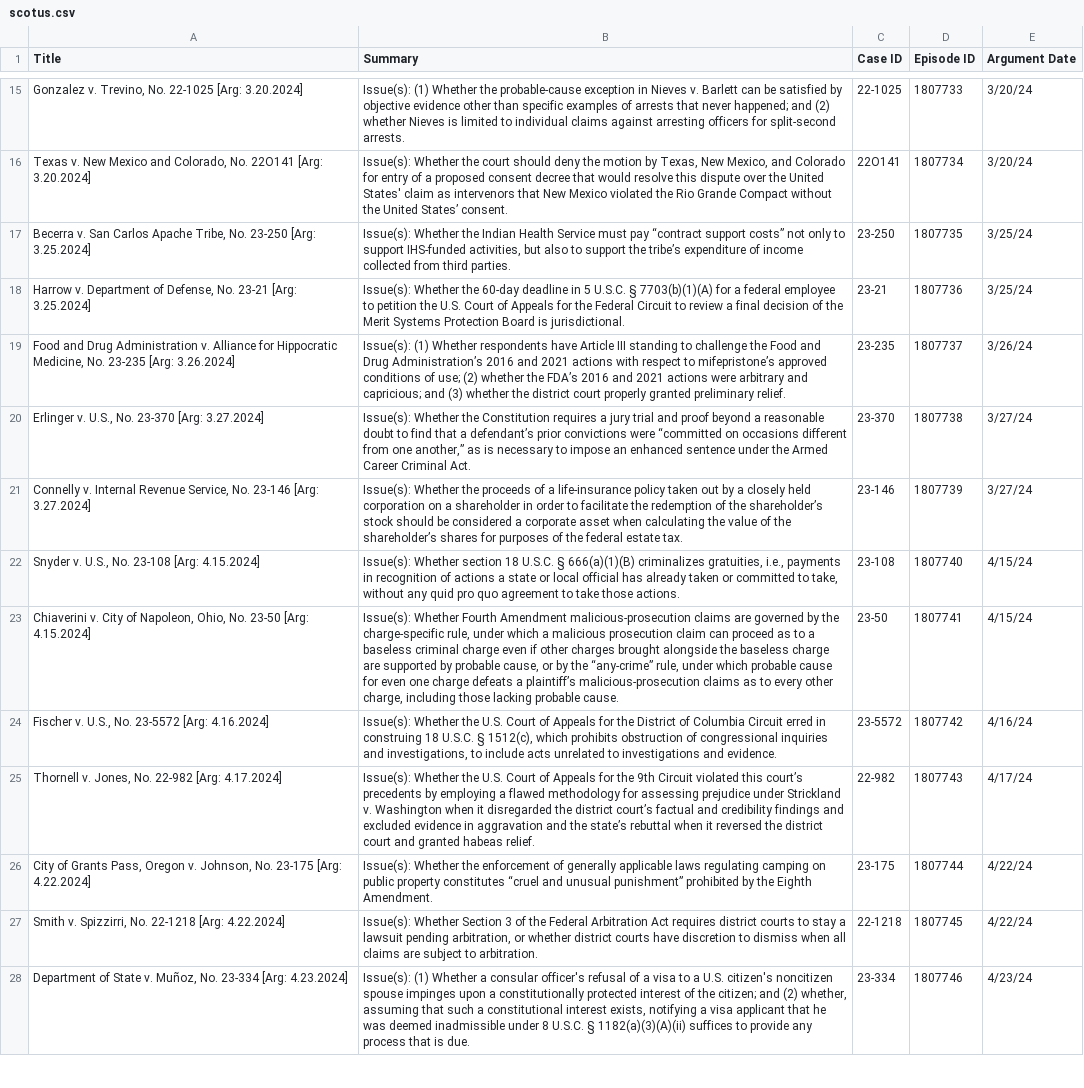
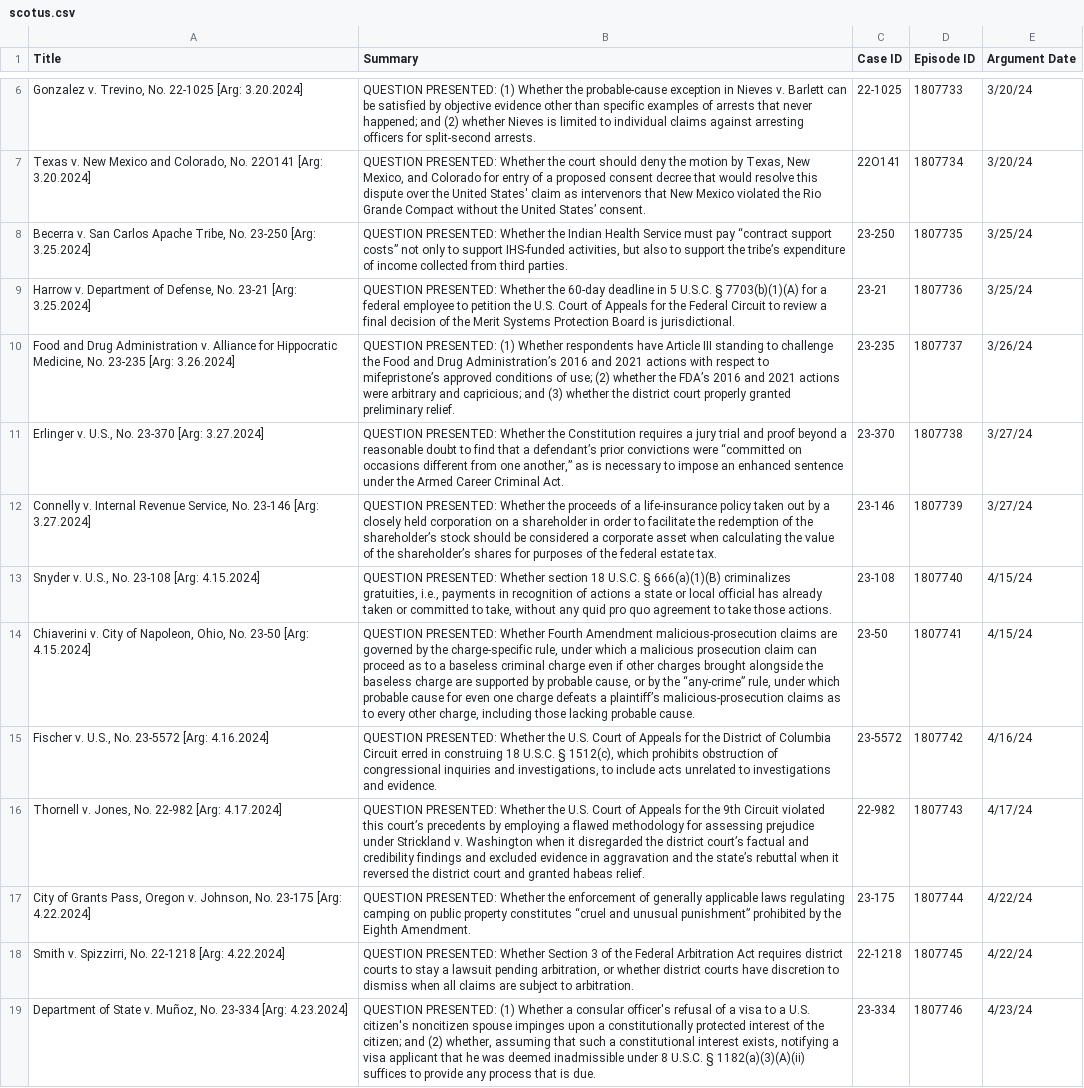
Before and after one commit to austinsonger/Podcast-Automation-with-Transistor.fm, a CSV file: src/config/scotus.csv, drawn as a sheet; only a part is shown, gaps mark what is left out; addresses are those after the commit; the diff covers the shown part only; the diff names each change by its address in the sheet, - before the commit and + after, or states it on an @@ line.

Commit message:
Update scotus.csv

```diff
--- a/src/config/scotus.csv
+++ b/src/config/scotus.csv
-B6 (Summary): Issue(s): (1) Whether…
+B6 (Summary): QUESTION PRESENTED: (1) Whether…
-B7 (Summary): Issue(s): Whether the…
+B7 (Summary): QUESTION PRESENTED: Whether the…
-B8 (Summary): Issue(s): Whether the…
+B8 (Summary): QUESTION PRESENTED: Whether the…
-B9 (Summary): Issue(s): Whether the…
+B9 (Summary): QUESTION PRESENTED: Whether the…
-B10 (Summary): Issue(s): (1) Whether…
+B10 (Summary): QUESTION PRESENTED: (1) Whether…
-B11 (Summary): Issue(s): Whether the…
+B11 (Summary): QUESTION PRESENTED: Whether the…
-B12 (Summary): Issue(s): Whether the…
+B12 (Summary): QUESTION PRESENTED: Whether the…
-B13 (Summary): Issue(s): Whether section…
+B13 (Summary): QUESTION PRESENTED: Whether section…
-B14 (Summary): Issue(s): Whether Fourth…
+B14 (Summary): QUESTION PRESENTED: Whether Fourth…
-B15 (Summary): Issue(s): Whether the…
+B15 (Summary): QUESTION PRESENTED: Whether the…
-B16 (Summary): Issue(s): Whether the…
+B16 (Summary): QUESTION PRESENTED: Whether the…
-B17 (Summary): Issue(s): Whether the…
+B17 (Summary): QUESTION PRESENTED: Whether the…
-B18 (Summary): Issue(s): Whether Section…
+B18 (Summary): QUESTION PRESENTED: Whether Section…
-B19 (Summary): Issue(s): (1) Whether…
+B19 (Summary): QUESTION PRESENTED: (1) Whether…
```
Also changed, not shown: 9 removed rows and 7 edited cells elsewhere in this file.
